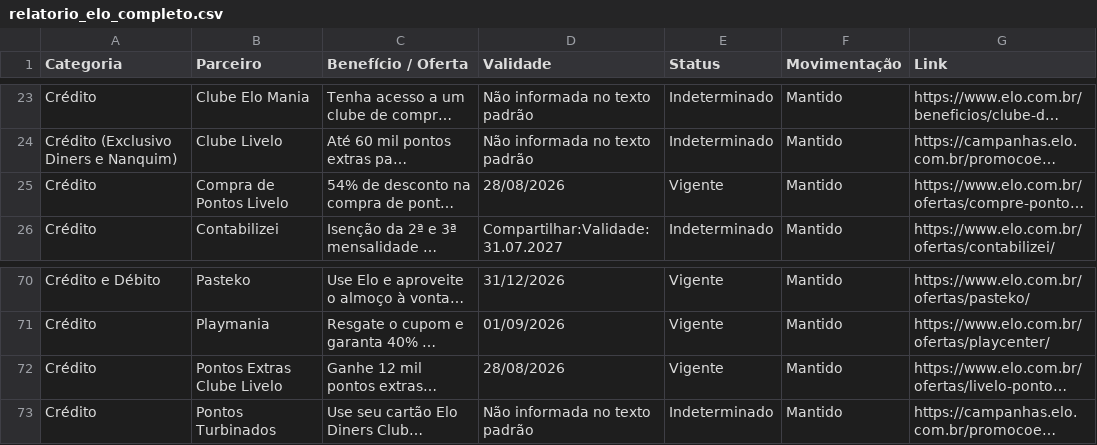
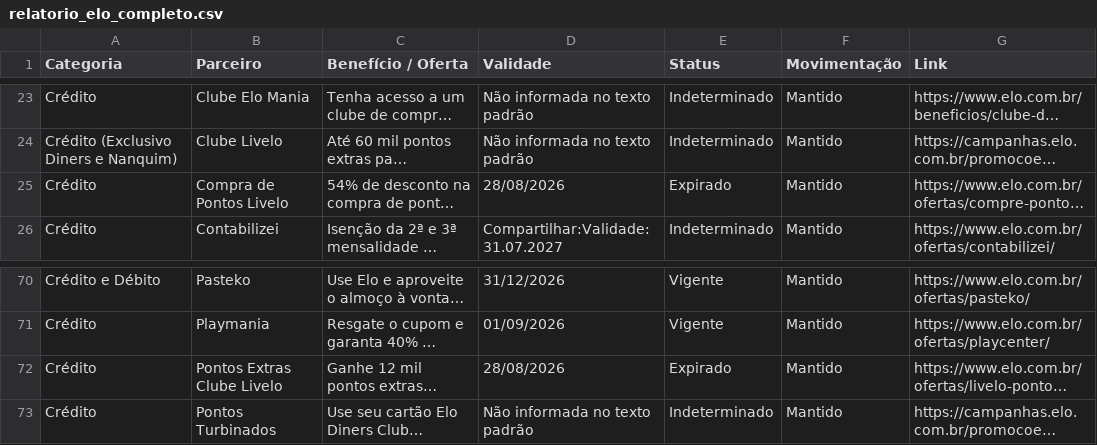
Before and after one commit to lucassantos-br/monitor-ofertas-elo, a CSV file: relatorio_elo_completo.csv, drawn as a sheet; only a part is shown, gaps mark what is left out; long unchanged cells end in …; the diff names each change by its address in the sheet, - before the commit and + after, or states it on an @@ line.

```diff
--- a/relatorio_elo_completo.csv
+++ b/relatorio_elo_completo.csv
-E25 (Status): Vigente
+E25 (Status): Expirado
-E72 (Status): Vigente
+E72 (Status): Expirado
```
